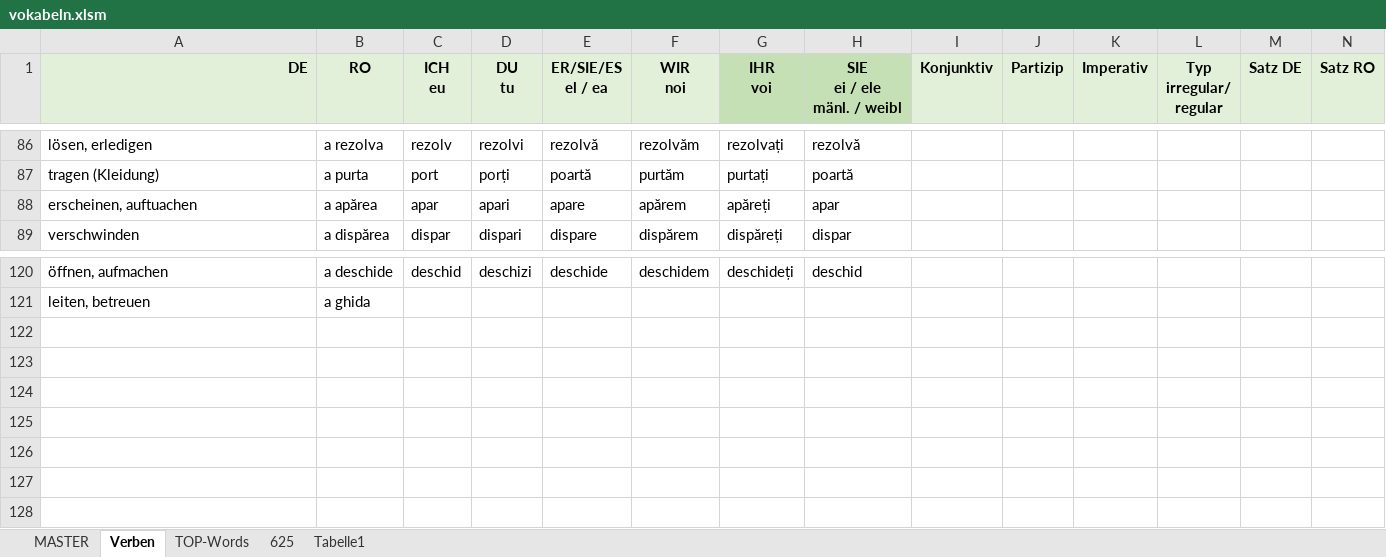
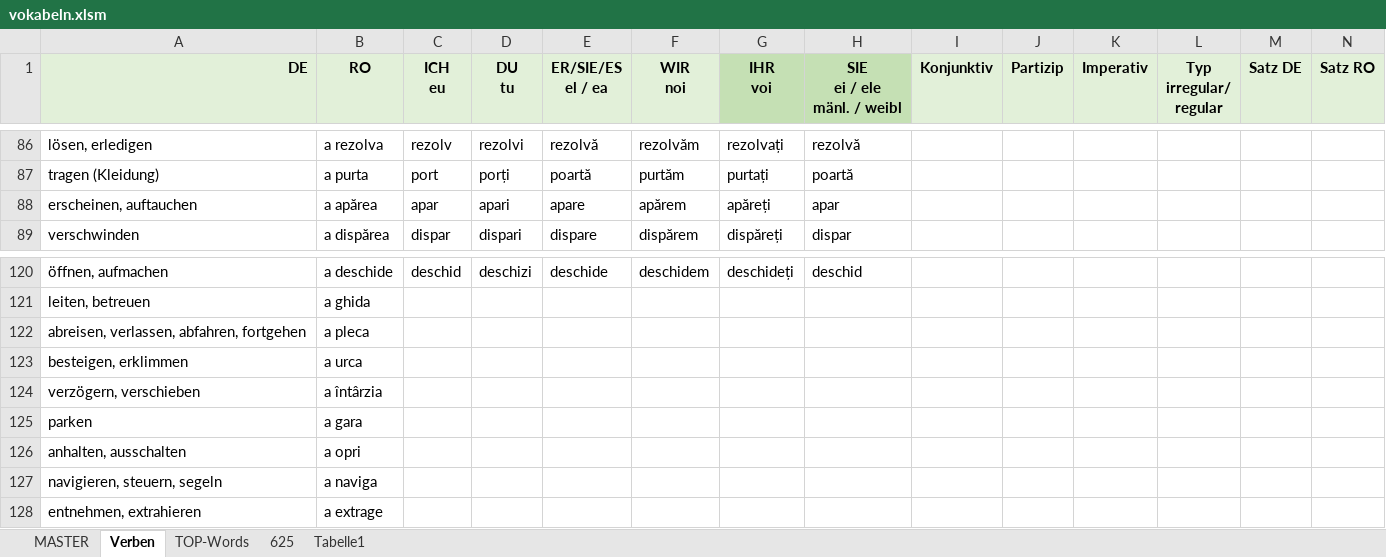
Before and after one commit to Born2Root/ro_de_vocab_anki, an Excel workbook: vokabeln.xlsm, sheet Verben, drawn as a sheet; only a part is shown, gaps mark what is left out; values as stored, in another font and other column widths than the file's, no borders; charts and pictures and table styles not drawn; the diff names each change by its address in the sheet, - before the commit and + after, or states it on an @@ line.

```diff
--- a/vokabeln.xlsm (sheet Verben)
+++ b/vokabeln.xlsm (sheet Verben)
-A88 (DE): erscheinen, auftuachen
+A88 (DE): erscheinen, auftauchen
+row 122: abreisen, verlassen, abfahren, fortgehen | a pleca
+row 123: besteigen, erklimmen | a urca
+row 124: verzögern, verschieben | a întârzia
+row 125: parken | a gara
+row 126: anhalten, ausschalten | a opri
+row 127: navigieren, steuern, segeln | a naviga
+row 128: entnehmen, extrahieren | a extrage
```
Also changed, not shown: sheet MASTER, formulas that keep their value, 1 other file.
